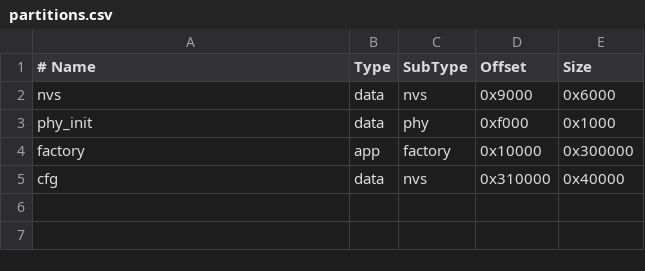
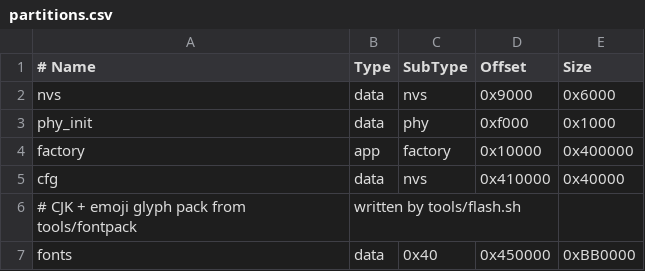
Before and after one commit to beedywool-vibecoded/roundbar, a CSV file: firmware/partitions.csv, drawn as a sheet.

Commit message:
CJK/emoji font pack, album art background and colors, no-replug flashing
- tools/fontpack renders Japanese, Chinese, Korean and color emoji from the
  system Noto fonts into a 9 MB pack in its own flash partition (16 MB table);
  the firmware maps it and chains it behind the Latin fonts
- daemon sends a blurred cover and a cover-derived palette for media pages,
  controlled by media.coverBackground / media.coverColors
- reboot-to-download drops off USB before resetting; flash.sh handles the ROM
  download port and writes the font pack only when it changed

```diff
--- a/firmware/partitions.csv
+++ b/firmware/partitions.csv
@@ -3,3 +3,5 @@ nvs,      data, nvs,     0x9000,   0x6000
 phy_init, data, phy,     0xf000,   0x1000
-factory,  app,  factory, 0x10000,  0x300000
-cfg,      data, nvs,     0x310000, 0x40000
+factory,  app,  factory, 0x10000,  0x400000
+cfg,      data, nvs,     0x410000, 0x40000
+# CJK + emoji glyph pack from tools/fontpack, written by tools/flash.sh
+fonts,    data, 0x40,    0x450000, 0xBB0000
```
Also changed, not shown: 17 other files.
